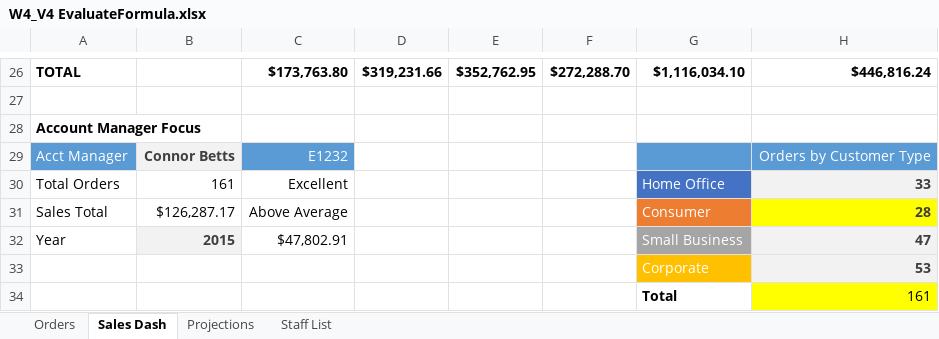
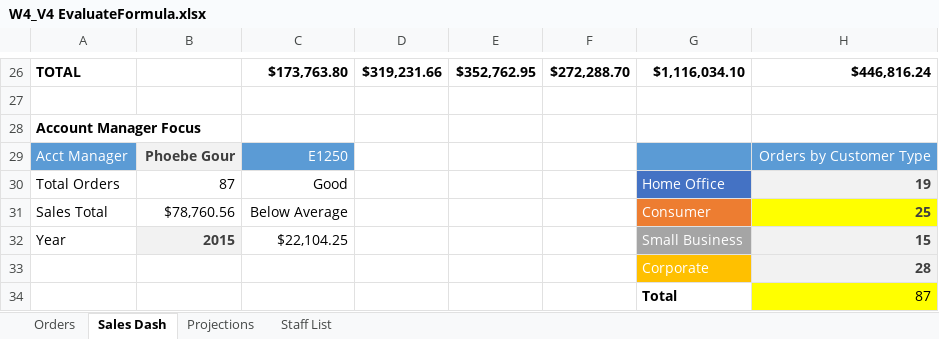
Before and after one commit to foongminwong/excel-skills-for-business, an Excel workbook: Intermediate II/Week 4/workbook/W4_V4 EvaluateFormula.xlsx, sheet Sales Dash, drawn as a sheet; only a part is shown, gaps mark what is left out; values as stored, in another font and other column widths than the file's, no borders; charts and pictures not drawn; the diff names each change by its address in the sheet, - before the commit and + after, or states it on an @@ line.

```diff
--- a/Intermediate II/Week 4/workbook/W4_V4 EvaluateFormula.xlsx (sheet Sales Dash)
+++ b/Intermediate II/Week 4/workbook/W4_V4 EvaluateFormula.xlsx (sheet Sales Dash)
-B29: Connor Betts
+B29: Phoebe Gour
-C29: E1232
+C29: E1250
-B30: 161
+B30: 87
-C30: Excellent
+C30: Good
-H30: 33
+H30: 19
-B31: $126,287.17
+B31: $78,760.56
-C31: Above Average
+C31: Below Average
-H31: 28
+H31: 25
-C32: $47,802.91
+C32: $22,104.25
-H32: 47
+H32: 15
-H33: 53
+H33: 28
-H34: 161
+H34: 87
```
Also changed, not shown: sheet Staff List, charts or pictures, 3 other files.
